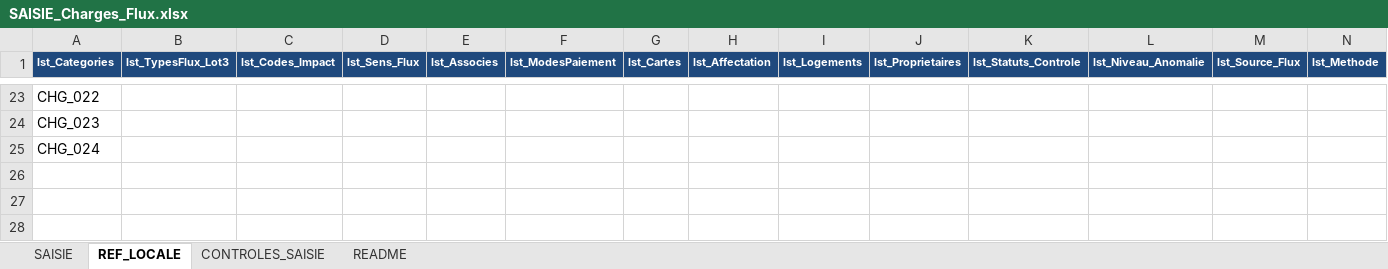
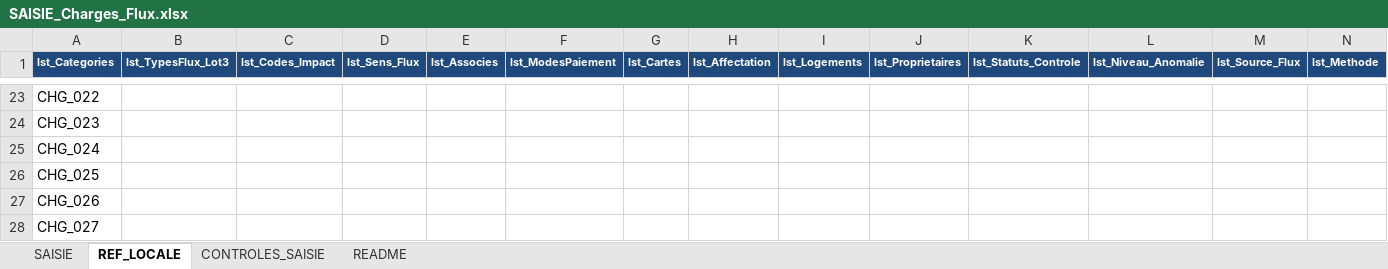
Before and after one commit to eschmitt27/hostaway-reporting, an Excel workbook: 01_SOURCES_BRUTES/Charges/SAISIE_Charges_Flux.xlsx, sheet REF_LOCALE, drawn as a sheet; only a part is shown, gaps mark what is left out; values as stored, in another font and other column widths than the file's, no borders; rows hold the shown columns only; the diff names each change by its address in the sheet, - before the commit and + after, or states it on an @@ line.

Commit message:
Référentiel : catégories Nouvelle charge (repas, prestation, supplément ménage)

```diff
--- a/01_SOURCES_BRUTES/Charges/SAISIE_Charges_Flux.xlsx (sheet REF_LOCALE)
+++ b/01_SOURCES_BRUTES/Charges/SAISIE_Charges_Flux.xlsx (sheet REF_LOCALE)
+row 26: CHG_025
+row 27: CHG_026
+row 28: CHG_027
```
Also changed, not shown: 01_SOURCES_BRUTES/REF_Setup/REF_Setup.xlsm, 3 other files.
